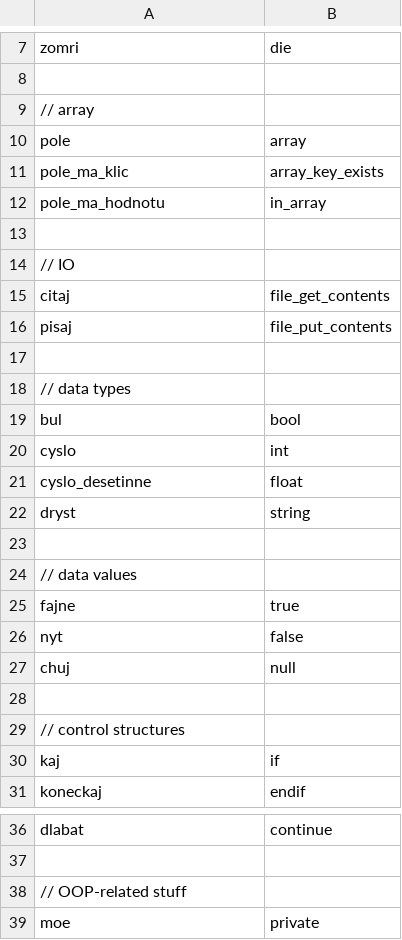
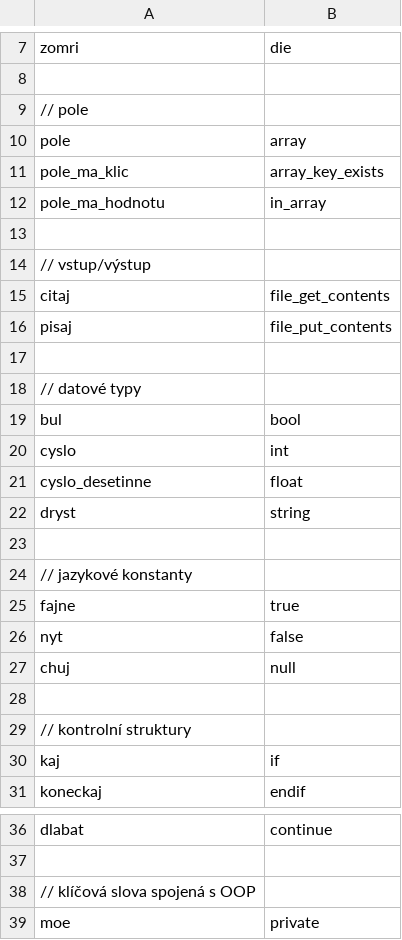
Before and after one commit to vfosnar/OstraPHP, a CSV file: php/tokens.csv (was src/tokens.csv), drawn as a sheet; only a part is shown, gaps mark what is left out; the diff names each change by its address in the sheet, - before the commit and + after, or states it on an @@ line.

```diff
--- a/src/tokens.csv
+++ b/php/tokens.csv
-A9: // array
+A9: // pole
-A14: // IO
+A14: // vstup/výstup
-A18: // data types
+A18: // datové typy
-A24: // data values
+A24: // jazykové konstanty
-A29: // control structures
+A29: // kontrolní struktury
-A38: // OOP-related stuff
+A38: // klíčová slova spojená s OOP
```
Also changed, not shown: 7 other files.
